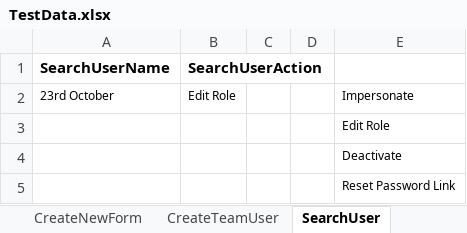
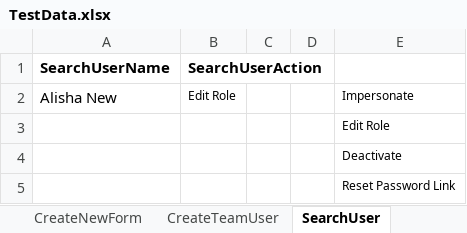
Before and after one commit to soni691/Veriday-Automation-Framework, an Excel workbook: source/TestData.xlsx, sheet SearchUser, drawn as a sheet; values as stored, in another font and other column widths than the file's, no borders; the diff names each change by its address in the sheet, - before the commit and + after, or states it on an @@ line.

```diff
--- a/source/TestData.xlsx (sheet SearchUser)
+++ b/source/TestData.xlsx (sheet SearchUser)
-A2 (SearchUserName): 23rd October
+A2 (SearchUserName): Alisha New
@@ A2 text size: larger @@
```
Also changed, not shown: sheet CreateUser, sheet CreateTeamUser, sheet CreateNewPage, sheet NewEventDetails, 39 other files.
